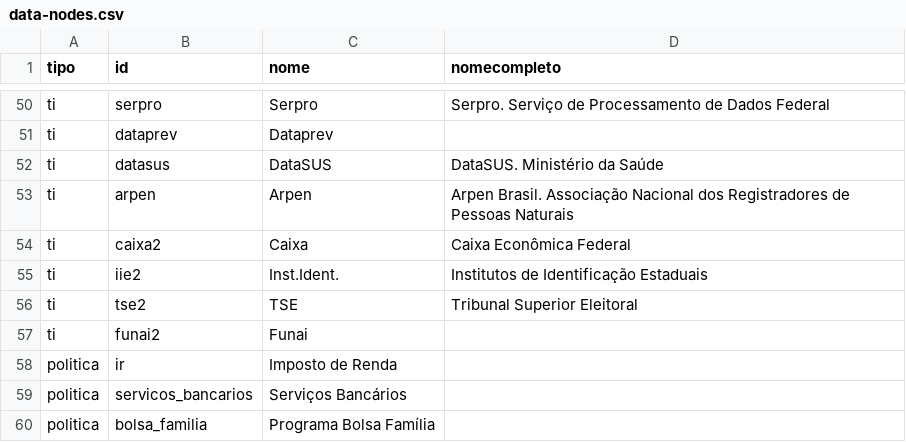
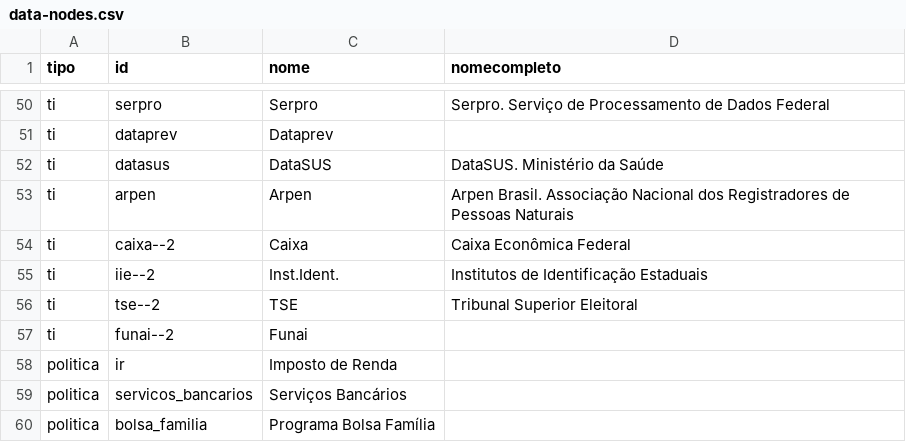
Before and after one commit to itsriodejaneiro/mapa-da-informacao, a CSV file: data/data-nodes.csv, drawn as a sheet; only a part is shown, gaps mark what is left out.

```diff
--- a/data/data-nodes.csv
+++ b/data/data-nodes.csv
@@ -53,6 +53,6 @@ ti,datasus,DataSUS,DataSUS. Ministério da Saúde
 ti,arpen,Arpen,Arpen Brasil. Associação Nacional dos Registradores de Pessoas Naturais
-ti,caixa2,Caixa, Caixa Econômica Federal
-ti,iie2,Inst.Ident.,Institutos de Identificação Estaduais
-ti,tse2,TSE,Tribunal Superior Eleitoral
-ti,funai2,Funai,
+ti,caixa--2,Caixa, Caixa Econômica Federal
+ti,iie--2,Inst.Ident.,Institutos de Identificação Estaduais
+ti,tse--2,TSE,Tribunal Superior Eleitoral
+ti,funai--2,Funai,
 politica,ir,Imposto de Renda,
```
Also changed, not shown: data/data-links.csv, 6 other files.
